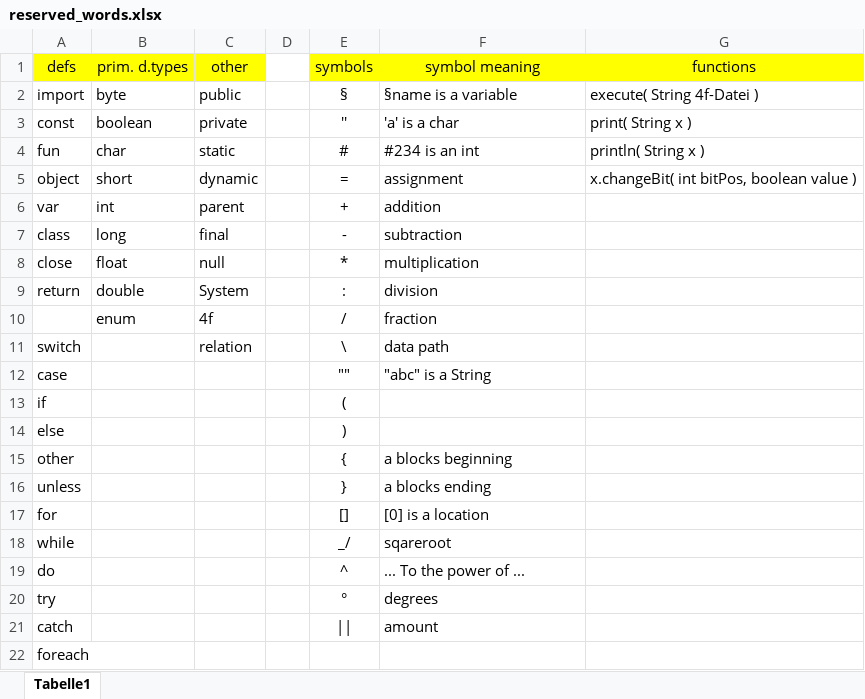
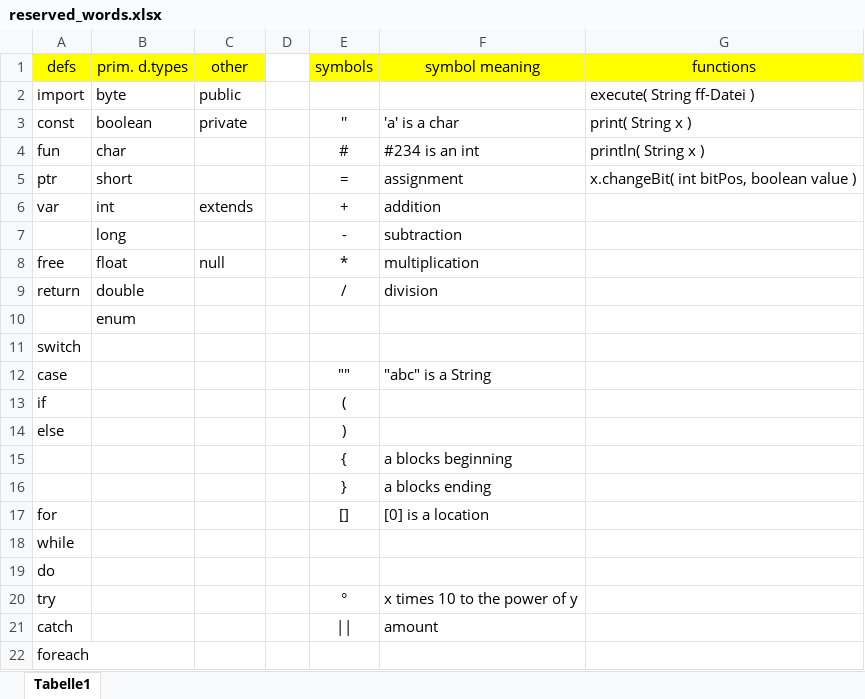
Before and after one commit to MrKleeblatt/mrkleeblatt.github.io, an Excel workbook: __ideen_zu_fourfoil/reserved_words.xlsx, sheet Tabelle1, drawn as a sheet; values as stored, in another font and other column widths than the file's, no borders; removed rows and columns are numbered as before the commit, all else as after; the diff names each change by its address in the sheet, - before the commit and + after, or states it on an @@ line.

```diff
--- a/__ideen_zu_fourfoil/reserved_words.xlsx (sheet Tabelle1)
+++ b/__ideen_zu_fourfoil/reserved_words.xlsx (sheet Tabelle1)
-E2 (symbols): §
+E2 (symbols): (empty)
-F2 (symbol meaning): §name is a variable
+F2 (symbol meaning): (empty)
-G2 (functions): execute( String 4f-Datei )
+G2 (functions): execute( String ff-Datei )
-C4 (other): static
+C4 (other): (empty)
-A5 (defs): object
+A5 (defs): ptr
-C5 (other): dynamic
+C5 (other): (empty)
-C6 (other): parent
+C6 (other): extends
-A7 (defs): class
+A7 (defs): (empty)
-C7 (other): final
+C7 (other): (empty)
-A8 (defs): close
+A8 (defs): free
-C9 (other): System
+C9 (other): (empty)
-E9 (symbols): :
+E9 (symbols): /
-row 10:  | enum | 4f |  | / | fraction
+row 10:  | enum
-C11 (other): relation
+C11 (other): (empty)
-E11 (symbols): \
+E11 (symbols): (empty)
-F11 (symbol meaning): data path
+F11 (symbol meaning): (empty)
-A15 (defs): other
+A15 (defs): (empty)
-A16 (defs): unless
+A16 (defs): (empty)
-E18 (symbols): _/
+E18 (symbols): (empty)
-F18 (symbol meaning): sqareroot
+F18 (symbol meaning): (empty)
-E19 (symbols): ^
+E19 (symbols): (empty)
-F19 (symbol meaning): ... To the power of ...
+F19 (symbol meaning): (empty)
-F20 (symbol meaning): degrees
+F20 (symbol meaning): x times 10 to the power of y
```
Also changed, not shown: 6 other files.
